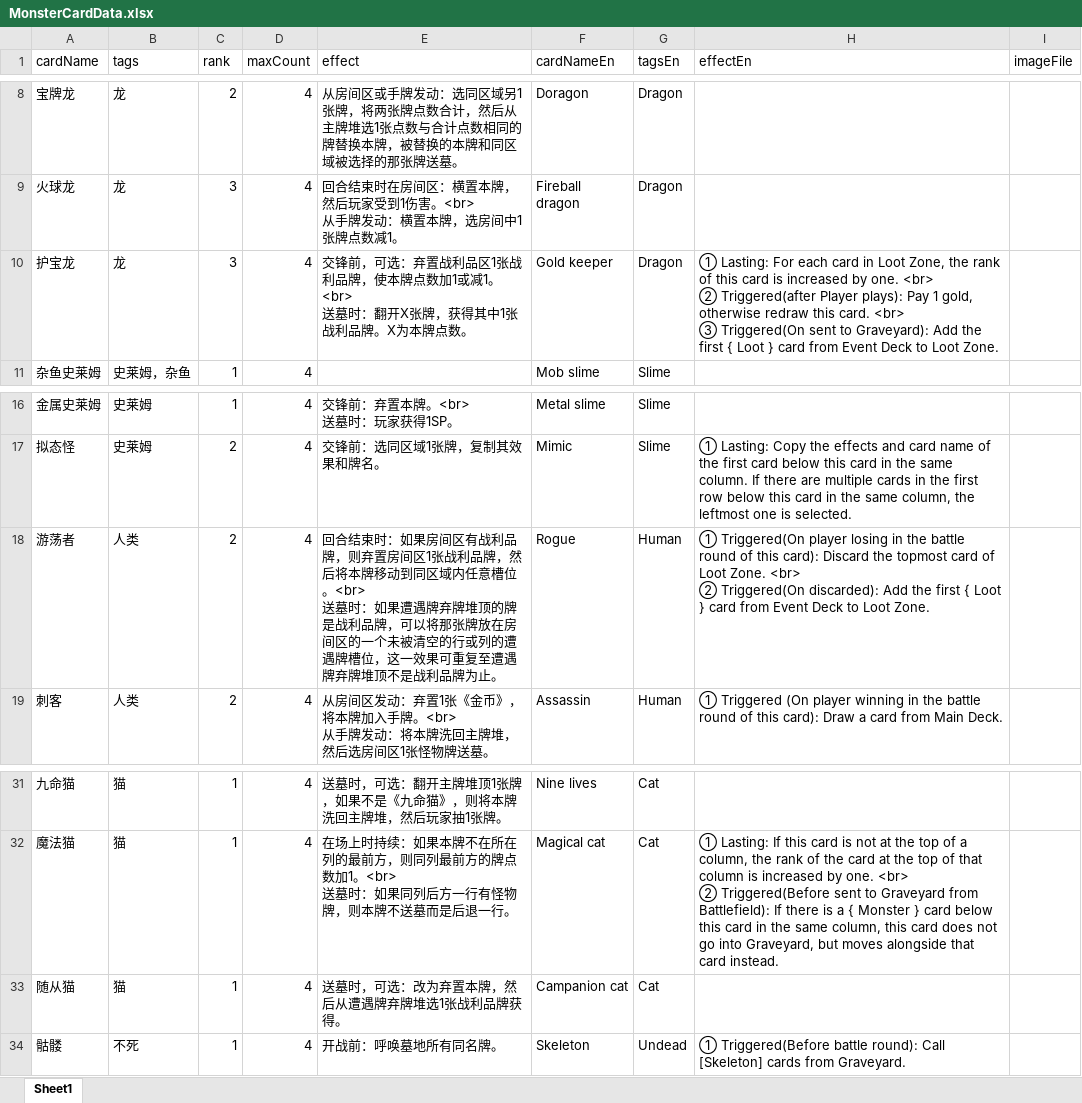
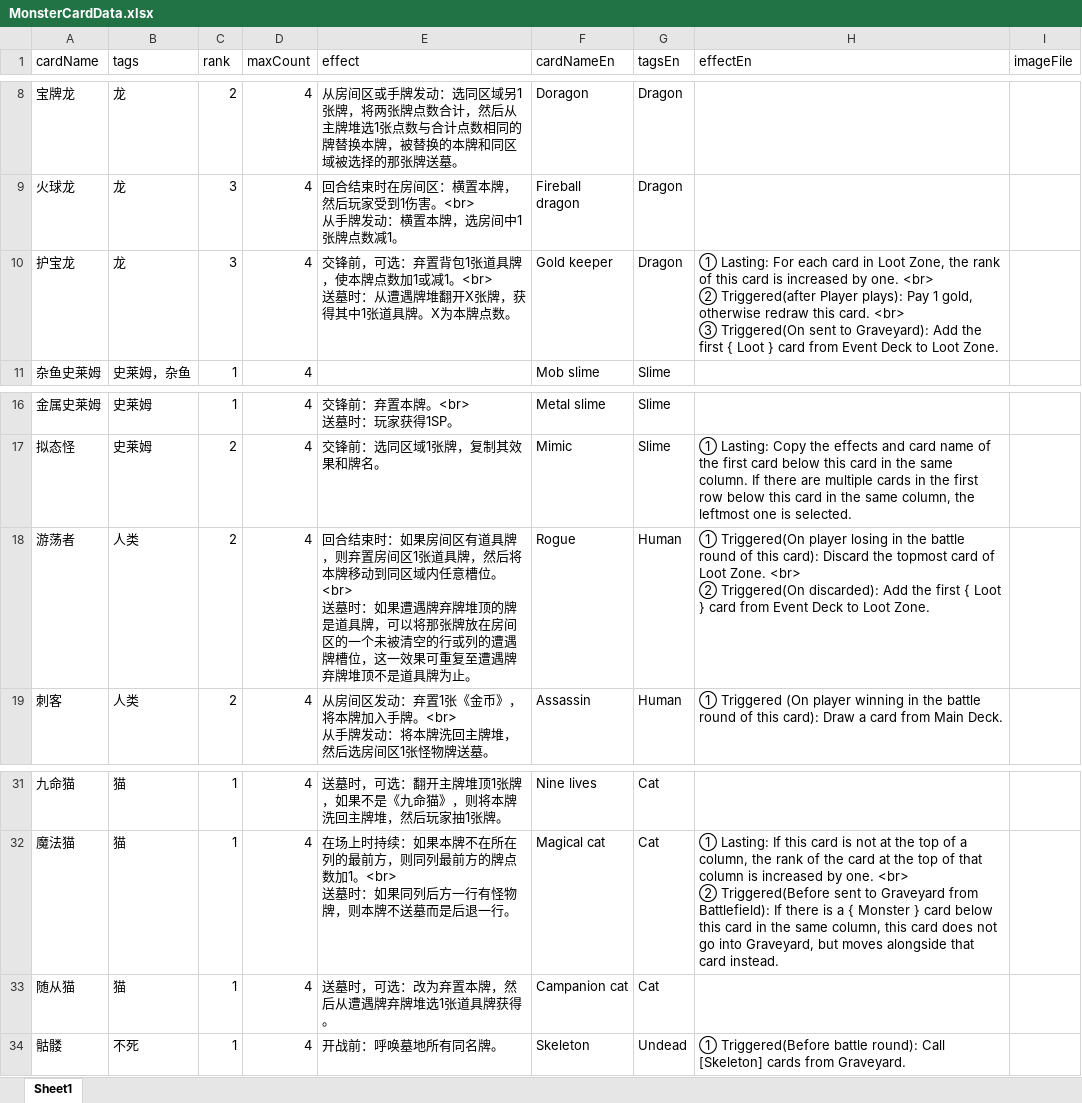
Before and after one commit to TinglePan/DungeonCrawlDeckMasterTTS, an Excel workbook: sheet/MonsterCardData.xlsx, sheet Sheet1, drawn as a sheet; only a part is shown, gaps mark what is left out; values as stored, in another font and other column widths than the file's, no borders; ↵ is a line break in a cell; the diff names each change by its address in the sheet, - before the commit and + after, or states it on an @@ line.

```diff
--- a/sheet/MonsterCardData.xlsx (sheet Sheet1)
+++ b/sheet/MonsterCardData.xlsx (sheet Sheet1)
-E10 (effect): …选：弃置战利品区1张战利品牌，使本牌点数加1或减1。<br> ↵ 送墓时：翻开X张牌，获得其中1张战利品牌。X为…
+E10 (effect): …选：弃置背包1张道具牌，使本牌点数加1或减1。<br> ↵ 送墓时：从遭遇牌堆翻开X张牌，获得其中1张道具牌。X为…
-E18 (effect): …房间区有战利品牌，则弃置房间区1张战利品牌，然后将本牌移动到同区域内任意槽位。<br> ↵ 送墓时：如果遭遇牌弃牌堆顶的牌是战利品牌，可以将那张牌放在房间区的一个未被清空的行或列的遭遇牌槽位，这一效果可重复至遭遇牌弃牌堆顶不是战利品牌为止。
+E18 (effect): …房间区有道具牌，则弃置房间区1张道具牌，然后将本牌移动到同区域内任意槽位。<br> ↵ 送墓时：如果遭遇牌弃牌堆顶的牌是道具牌，可以将那张牌放在房间区的一个未被清空的行或列的遭遇牌槽位，这一效果可重复至遭遇牌弃牌堆顶不是道具牌为止。
-E33 (effect): 送墓时，可选：改为弃置本牌，然后从遭遇牌弃牌堆选1张战利品牌获得。
+E33 (effect): 送墓时，可选：改为弃置本牌，然后从遭遇牌弃牌堆选1张道具牌获得。
```
Also changed, not shown: sheet/EventCardData.xlsx, sheet/ItemCardData.xlsx, 23 other files.
